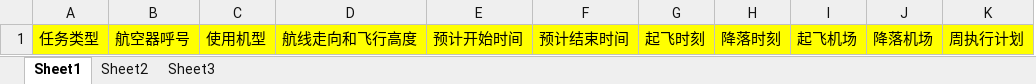
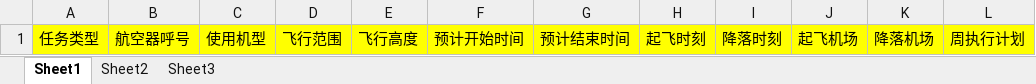
Before and after one commit to watson1029/GeneralAviationWebSite, an Excel workbook: Code/WebUI/Files/当日飞行计划申报模板.xlsx, sheet Sheet1, drawn as a sheet; only a part is shown; values as stored, in another font and other column widths than the file's, no borders; removed rows and columns are numbered as before the commit, all else as after; the diff names each change by its address in the sheet, - before the commit and + after, or states it on an @@ line.

```diff
--- a/Code/WebUI/Files/当日飞行计划申报模板.xlsx (sheet Sheet1)
+++ b/Code/WebUI/Files/当日飞行计划申报模板.xlsx (sheet Sheet1)
-column D, row 1: 航线走向和飞行高度
+column D, row 1: 飞行范围
+column E, row 1: 飞行高度
```
Also changed, not shown: Code/WebUI/Files/长期计划申报模板.xlsx, Code/WebUI/Files/飞行计划申报模板.xlsx, 26 other files.
